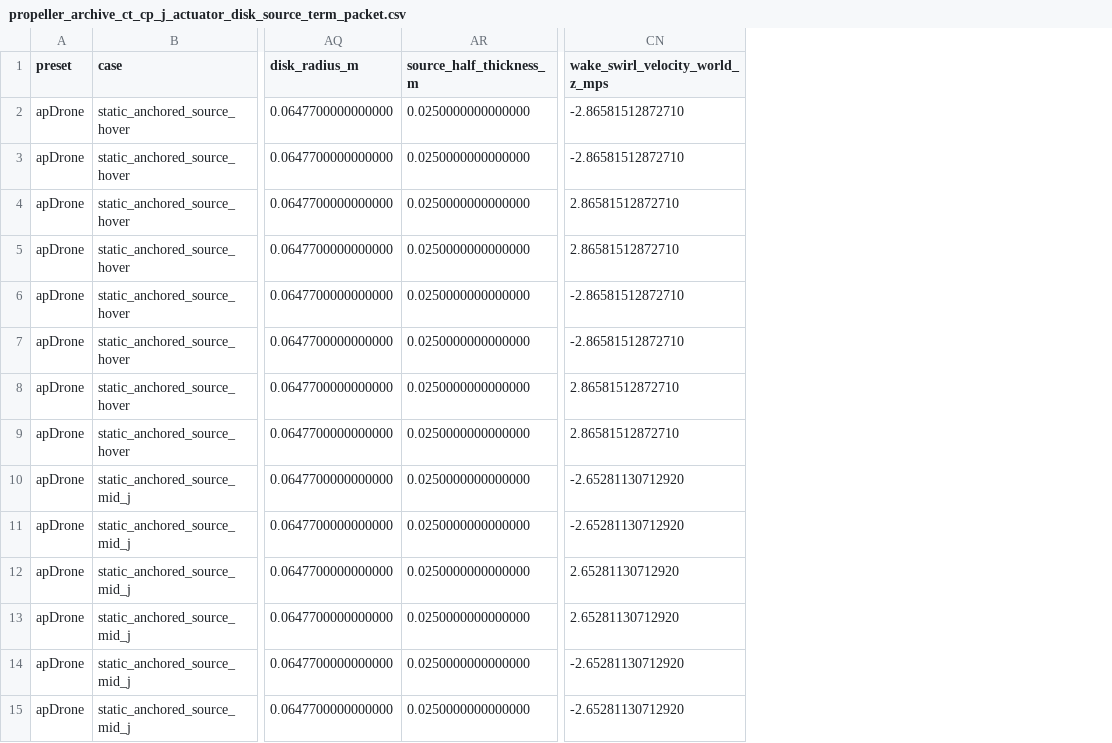
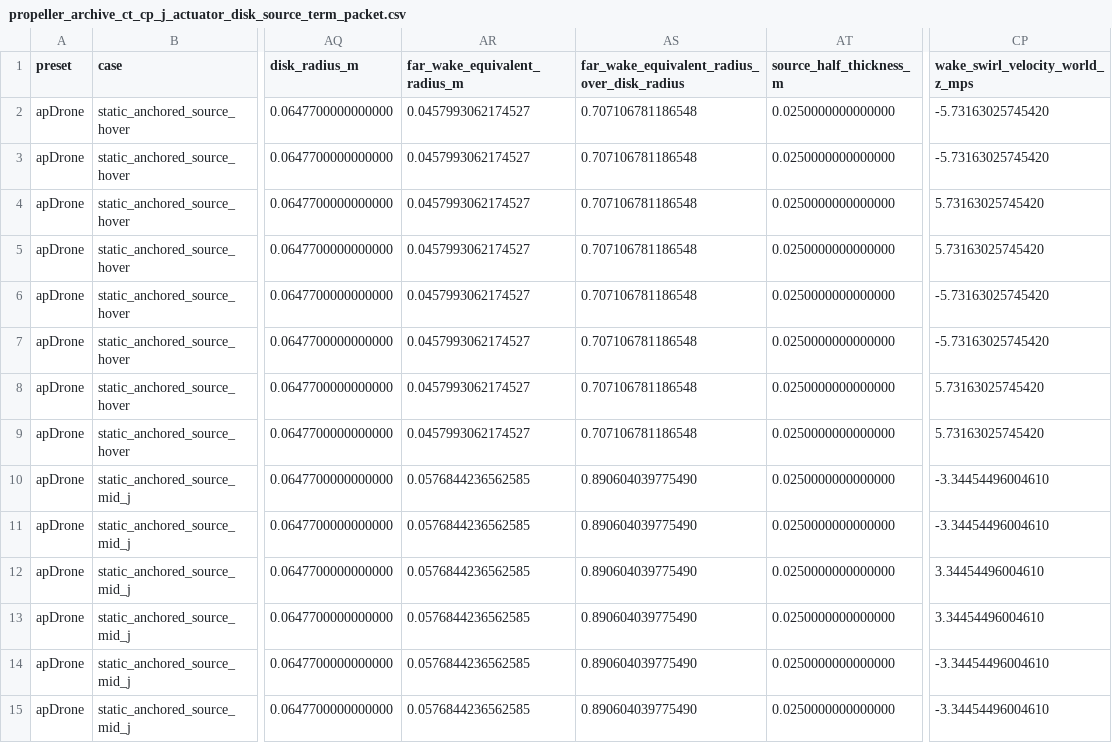
Before and after one commit to SakalioLabs/FPV-Dronecraft, a CSV file: docs/data/propeller_archive_ct_cp_j_actuator_disk_source_term_packet.csv, drawn as a sheet; only a part is shown, gaps mark what is left out; addresses are those after the commit; the diff covers the shown part only; the diff names each change by its address in the sheet, - before the commit and + after, or states it on an @@ line.

Commit message:
Align source swirl with far wake radius

```diff
--- a/docs/data/propeller_archive_ct_cp_j_actuator_disk_source_term_packet.csv
+++ b/docs/data/propeller_archive_ct_cp_j_actuator_disk_source_term_packet.csv
+column AR (far_wake_equivalent_radius_m), rows 2-15: 0.0457993062174527 | 0.0457993062174527 | 0.0457993062174527 | 0.0457993062174527 | 0.0457993062174527 | 0.0457993062174527 | 0.0457993062174527 | 0.0457993062174527 | 0.0576844236562585 | 0.0576844236562585 | 0.0576844236562585 | 0.0576844236562585 | 0.0576844236562585 | 0.0576844236562585
+column AS, rows 1-15: far_wake_equivalent_radius_over_disk_radius | 0.707106781186548 | 0.707106781186548 | 0.707106781186548 | 0.707106781186548 | 0.707106781186548 | 0.707106781186548 | 0.707106781186548 | 0.707106781186548 | 0.890604039775490 | 0.890604039775490 | 0.890604039775490 | 0.890604039775490 | 0.890604039775490 | 0.890604039775490
-CP2:CP3 (wake_swirl_velocity_world_z_mps): -2.86581512872710
+CP2:CP3 (wake_swirl_velocity_world_z_mps): -5.73163025745420
-CP4:CP5 (wake_swirl_velocity_world_z_mps): 2.86581512872710
+CP4:CP5 (wake_swirl_velocity_world_z_mps): 5.73163025745420
-CP6:CP7 (wake_swirl_velocity_world_z_mps): -2.86581512872710
+CP6:CP7 (wake_swirl_velocity_world_z_mps): -5.73163025745420
-CP8:CP9 (wake_swirl_velocity_world_z_mps): 2.86581512872710
+CP8:CP9 (wake_swirl_velocity_world_z_mps): 5.73163025745420
-CP10:CP11 (wake_swirl_velocity_world_z_mps): -2.65281130712920
+CP10:CP11 (wake_swirl_velocity_world_z_mps): -3.34454496004610
-CP12:CP13 (wake_swirl_velocity_world_z_mps): 2.65281130712920
+CP12:CP13 (wake_swirl_velocity_world_z_mps): 3.34454496004610
-CP14:CP15 (wake_swirl_velocity_world_z_mps): -2.65281130712920
+CP14:CP15 (wake_swirl_velocity_world_z_mps): -3.34454496004610
```
Also changed, not shown: 22 edited cells elsewhere in this file, 6 other files.
